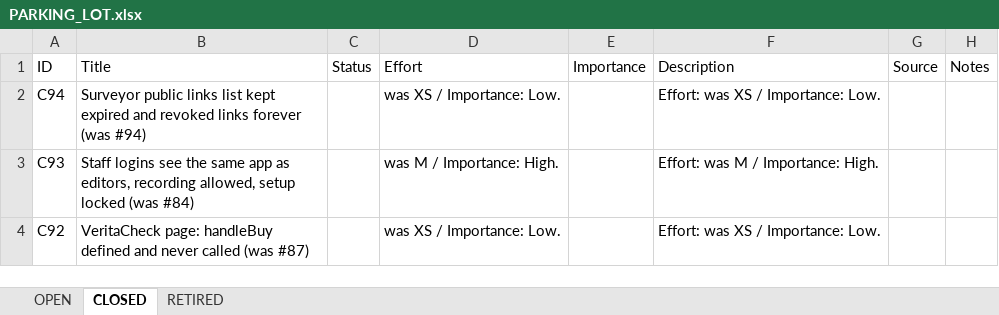
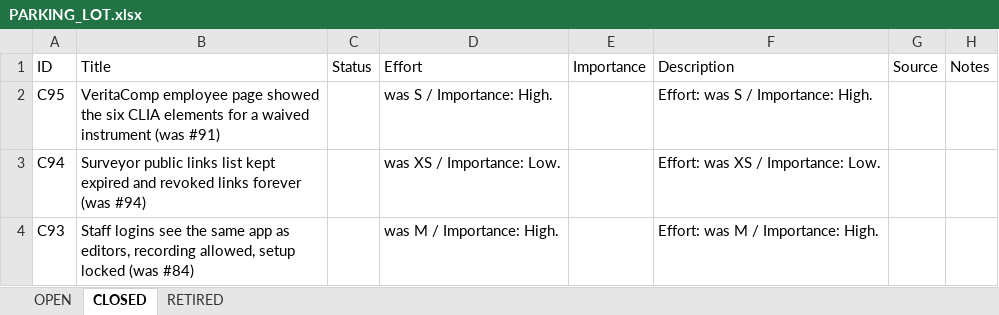
Before and after one commit to mav40121/veritas-lab-services, an Excel workbook: PARKING_LOT.xlsx, sheet CLOSED, drawn as a sheet; only a part is shown; the shorter side is filled out with more unchanged rows; values as stored, in another font and other column widths than the file's, no cell formats; the diff names each change by its address in the sheet, - before the commit and + after, or states it on an @@ line.

```diff
--- a/PARKING_LOT.xlsx (sheet CLOSED)
+++ b/PARKING_LOT.xlsx (sheet CLOSED)
+row 2: C95 | VeritaComp employee page showed the six CLIA elements for a waived instrument (was #91) |  | was S / Importance: High. |  | Effort: was S / Importance: High.
```
Also changed, not shown: sheet OPEN, cell formats, 1 other file.
